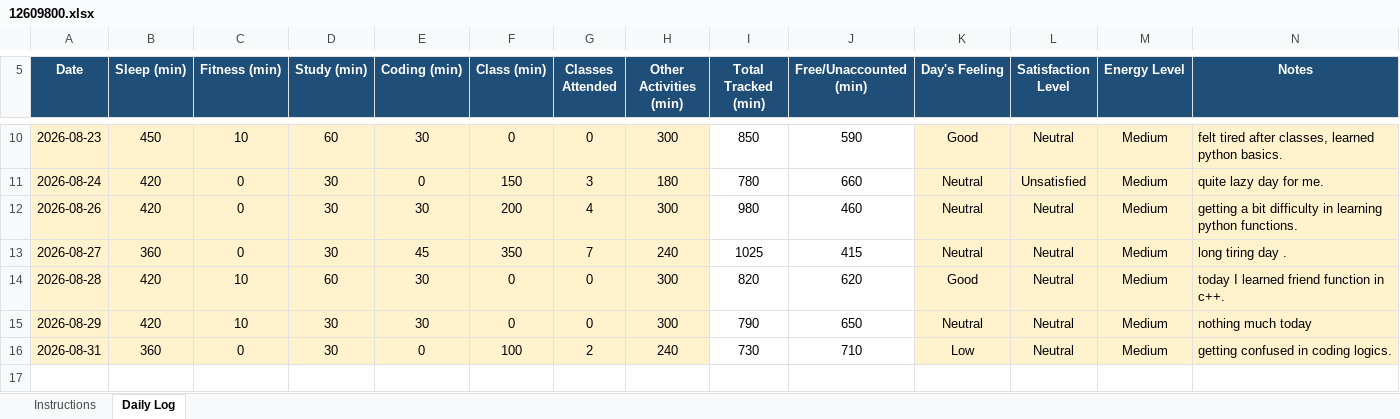
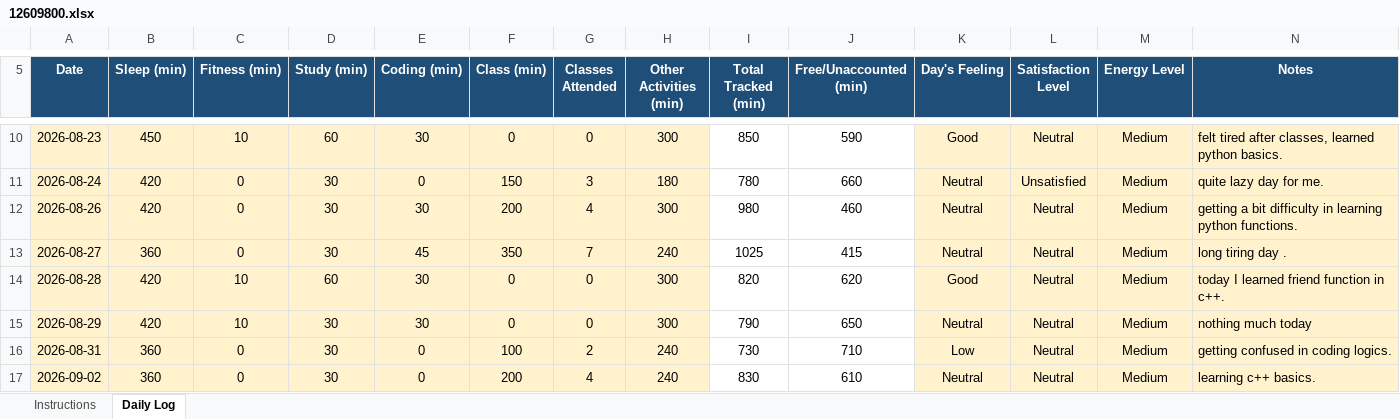
Before and after one commit to avnishcodes12/CAP-776, an Excel workbook: 12609800.xlsx, sheet Daily Log, drawn as a sheet; only a part is shown, gaps mark what is left out; values as stored, in another font and other column widths than the file's, no borders; conditional formats not drawn; the diff names each change by its address in the sheet, - before the commit and + after, or states it on an @@ line.

Commit message:
commit for 02-09-2026

```diff
--- a/12609800.xlsx (sheet Daily Log)
+++ b/12609800.xlsx (sheet Daily Log)
+row 17: 2026-09-02 | 360 | 0 | 30 | 0 | 200 | 4 | 240 | 830 | 610 | Neutral | Neutral | Medium | learning c++ basics.
```
